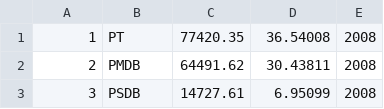
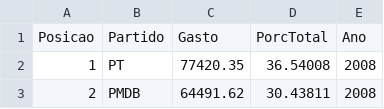
Before and after one commit to WeDias/CotaDeputados, a CSV file: Dados/GastoPartido.csv, drawn as a sheet; only a part is shown; the shorter side is filled out with more unchanged rows; the diff names each change by its address in the sheet, - before the commit and + after, or states it on an @@ line.

```diff
--- a/Dados/GastoPartido.csv
+++ b/Dados/GastoPartido.csv
+row 1: Posicao | Partido | Gasto | PorcTotal | Ano
```
Also changed, not shown: Dados/GastoPolitico.csv, Dados/TopGastoPartido.csv, 3 other files.
